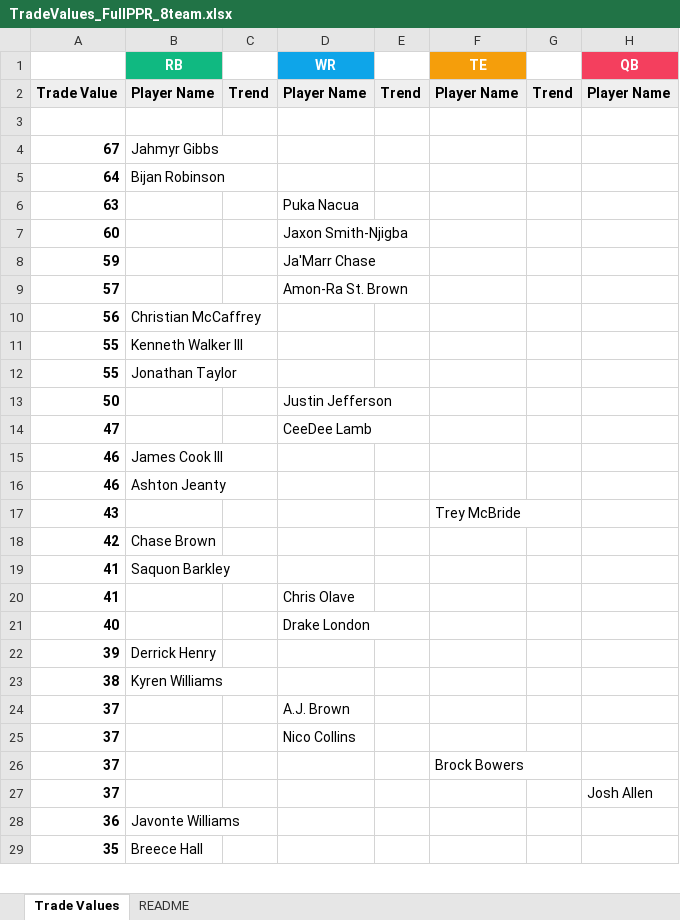
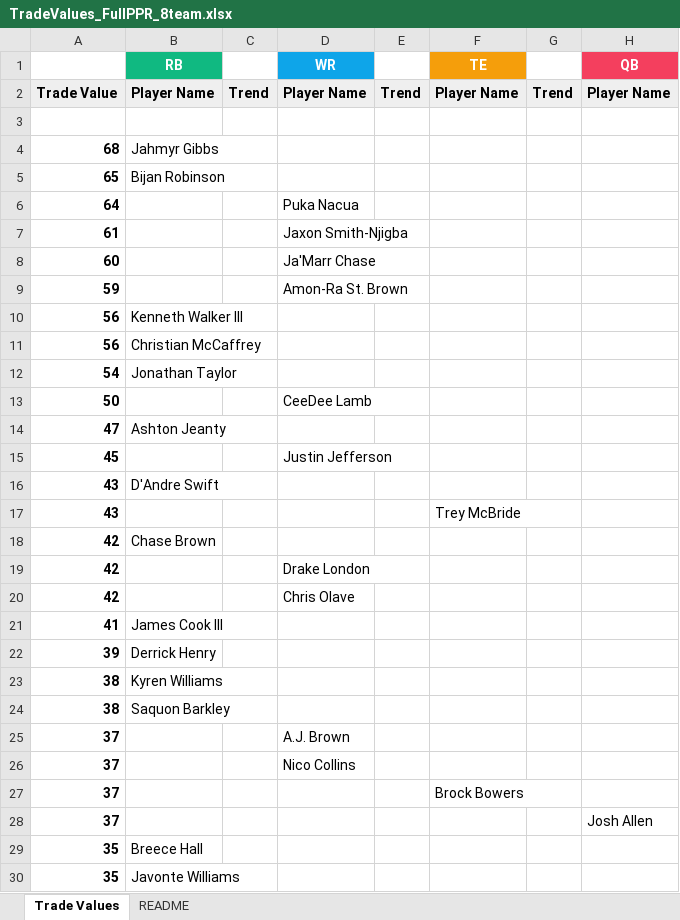
Before and after one commit to seoularpro/OddsVis, an Excel workbook: TradeValueSheets/TradeValues_FullPPR_8team.xlsx, sheet Trade Values, drawn as a sheet; only a part is shown; values as stored, in another font and other column widths than the file's, no borders; removed rows and columns are numbered as before the commit, all else as after; the diff covers the shown part only; the diff names each change by its address in the sheet, - before the commit and + after, or states it on an @@ line.

```diff
--- a/TradeValueSheets/TradeValues_FullPPR_8team.xlsx (sheet Trade Values)
+++ b/TradeValueSheets/TradeValues_FullPPR_8team.xlsx (sheet Trade Values)
-A4: 67
+A4: 68
+row 5: 65 | Bijan Robinson
-B6 (RB): Bijan Robinson
+B6 (RB): (empty)
-D6 (WR): (empty)
+D6 (WR): Puka Nacua
-row 6: 63 |  |  | Puka Nacua
+row 7: 61 |  |  | Jaxon Smith-Njigba
-D8 (WR): Jaxon Smith-Njigba
+D8 (WR): Ja'Marr Chase
-D9 (WR): Ja'Marr Chase
+D9 (WR): Amon-Ra St. Brown
-row 9: 57 |  |  | Amon-Ra St. Brown
+row 10: 56 | Kenneth Walker III
-row 11: 55 | Kenneth Walker III
-A12: 55
+A12: 54
-D13 (WR): Justin Jefferson
+D13 (WR): CeeDee Lamb
-B14 (RB): (empty)
+B14 (RB): Ashton Jeanty
-D14 (WR): CeeDee Lamb
+D14 (WR): (empty)
-row 15: 46 | James Cook III
-row 16: 46 | Ashton Jeanty
+row 15: 45 |  |  | Justin Jefferson
+row 16: 43 | D'Andre Swift
+row 19: 42 |  |  | Drake London
+row 20: 42 |  |  | Chris Olave
-B21 (RB): Saquon Barkley
+B21 (RB): James Cook III
-row 20: 41 |  |  | Chris Olave
-row 21: 40 |  |  | Drake London
+row 24: 38 | Saquon Barkley
-row 28: 36 | Javonte Williams
+row 30: 35 | Javonte Williams
```
Also changed, not shown: 33 added rows, 34 removed rows and 18 edited cells elsewhere in this sheet, sheet README, TradeValueSheets/TradeValues_FullPPR_10team.xlsx, TradeValueSheets/TradeValues_HalfPPR_10team.xlsx, 18 other files.
